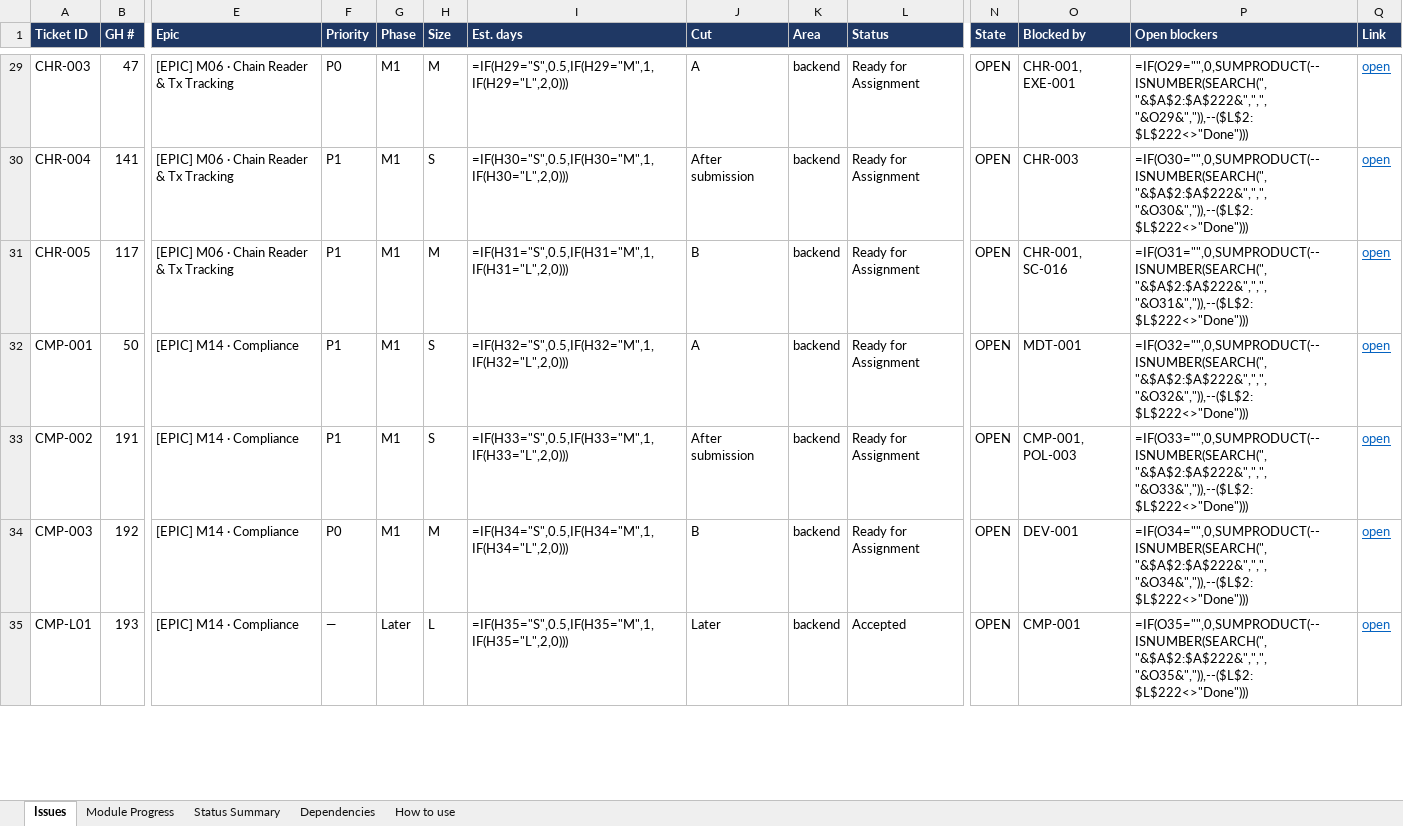
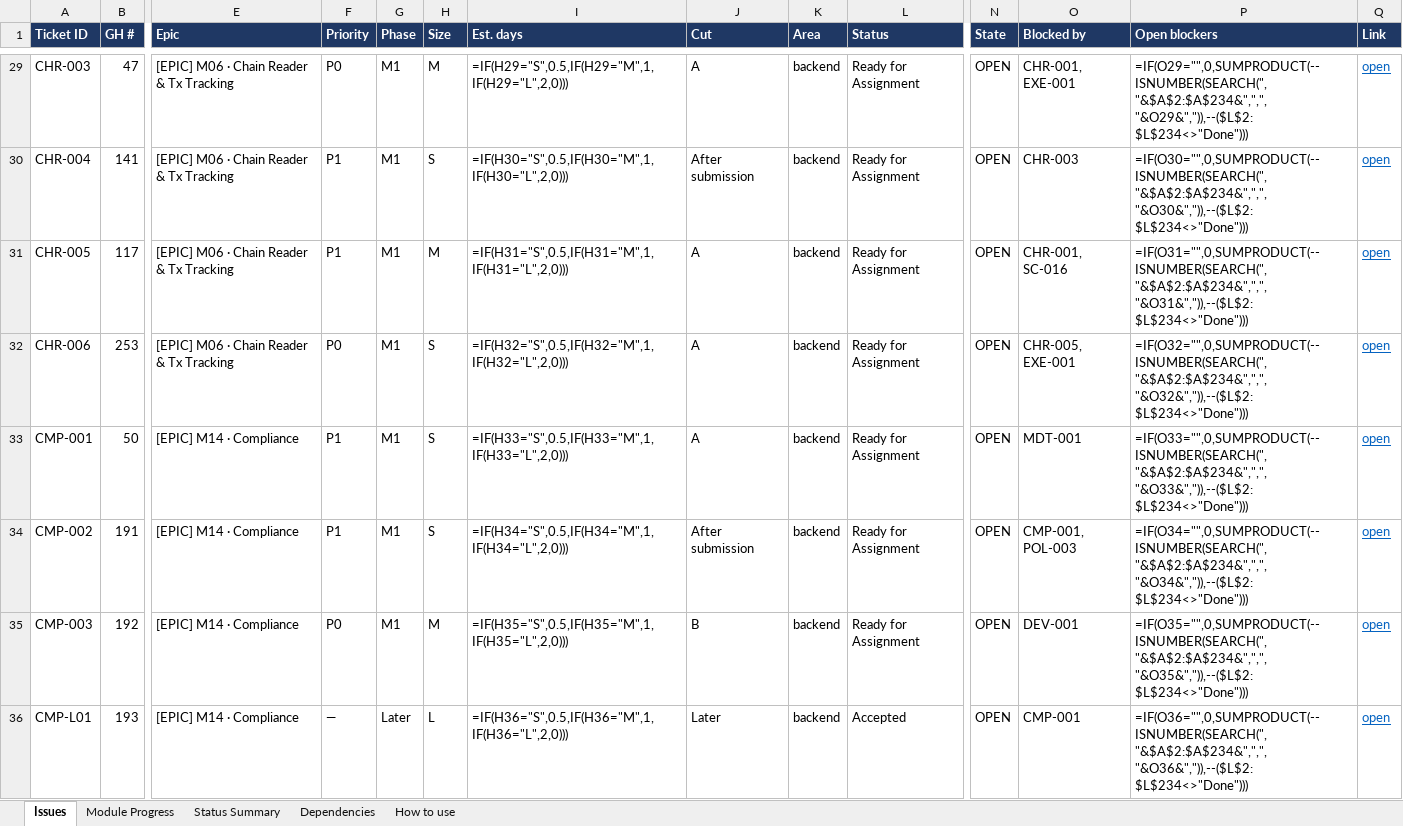
Before and after one commit to Nostidus4/TreasuryPilot, an Excel workbook: planning/tracker/TreasuryPilot-Tracker.xlsx, sheet Issues, drawn as a sheet; only a part is shown, gaps mark what is left out; values as stored, in another font and other column widths than the file's, no borders; formulas without a stored value are shown as written; conditional formats not drawn; addresses are those after the commit; rows hold the shown columns only; the diff covers the shown part only; the diff names each change by its address in the sheet, - before the commit and + after, or states it on an @@ line.

Commit message:
M09 review (EXPLAIN task, models, budget); dashboard counts closed issues as Done; sync_closed_status tool

```diff
--- a/planning/tracker/TreasuryPilot-Tracker.xlsx (sheet Issues)
+++ b/planning/tracker/TreasuryPilot-Tracker.xlsx (sheet Issues)
-P29 (Open blockers): =IF(O29="",0,SUMPRODUCT(--ISNUMBER(SEARCH(", "&$A$2:$A$222&",",", "&O29&",")),--($L$2:$L$222<>"Done")))
+P29 (Open blockers): =IF(O29="",0,SUMPRODUCT(--ISNUMBER(SEARCH(", "&$A$2:$A$234&",",", "&O29&",")),--($L$2:$L$234<>"Done")))
-P30 (Open blockers): =IF(O30="",0,SUMPRODUCT(--ISNUMBER(SEARCH(", "&$A$2:$A$222&",",", "&O30&",")),--($L$2:$L$222<>"Done")))
+P30 (Open blockers): =IF(O30="",0,SUMPRODUCT(--ISNUMBER(SEARCH(", "&$A$2:$A$234&",",", "&O30&",")),--($L$2:$L$234<>"Done")))
-J31 (Cut): B
+J31 (Cut): A
-P31 (Open blockers): =IF(O31="",0,SUMPRODUCT(--ISNUMBER(SEARCH(", "&$A$2:$A$222&",",", "&O31&",")),--($L$2:$L$222<>"Done")))
+P31 (Open blockers): =IF(O31="",0,SUMPRODUCT(--ISNUMBER(SEARCH(", "&$A$2:$A$234&",",", "&O31&",")),--($L$2:$L$234<>"Done")))
+row 32: CHR-006 | 253 | [EPIC] M06 · Chain Reader & Tx Tracking | P0 | M1 | S | =IF(H32="S",0.5,IF(H32="M",1,IF(H32="L",2,0))) | A | backend | Ready for Assignment | OPEN | CHR-005, EXE-001 | =IF(O32="",0,SUMPRODUCT(--ISNUMBER(SEARCH(", "&$A$2:$A$234&",",", "&O32&",")),--($L$2:$L$234<>"Done"))) | open
-I33 (Est. days): =IF(H32="S",0.5,IF(H32="M",1,IF(H32="L",2,0)))
+I33 (Est. days): =IF(H33="S",0.5,IF(H33="M",1,IF(H33="L",2,0)))
-P33 (Open blockers): =IF(O32="",0,SUMPRODUCT(--ISNUMBER(SEARCH(", "&$A$2:$A$222&",",", "&O32&",")),--($L$2:$L$222<>"Done")))
+P33 (Open blockers): =IF(O33="",0,SUMPRODUCT(--ISNUMBER(SEARCH(", "&$A$2:$A$234&",",", "&O33&",")),--($L$2:$L$234<>"Done")))
-I34 (Est. days): =IF(H33="S",0.5,IF(H33="M",1,IF(H33="L",2,0)))
+I34 (Est. days): =IF(H34="S",0.5,IF(H34="M",1,IF(H34="L",2,0)))
-P34 (Open blockers): =IF(O33="",0,SUMPRODUCT(--ISNUMBER(SEARCH(", "&$A$2:$A$222&",",", "&O33&",")),--($L$2:$L$222<>"Done")))
+P34 (Open blockers): =IF(O34="",0,SUMPRODUCT(--ISNUMBER(SEARCH(", "&$A$2:$A$234&",",", "&O34&",")),--($L$2:$L$234<>"Done")))
-I35 (Est. days): =IF(H34="S",0.5,IF(H34="M",1,IF(H34="L",2,0)))
+I35 (Est. days): =IF(H35="S",0.5,IF(H35="M",1,IF(H35="L",2,0)))
-P35 (Open blockers): =IF(O34="",0,SUMPRODUCT(--ISNUMBER(SEARCH(", "&$A$2:$A$222&",",", "&O34&",")),--($L$2:$L$222<>"Done")))
+P35 (Open blockers): =IF(O35="",0,SUMPRODUCT(--ISNUMBER(SEARCH(", "&$A$2:$A$234&",",", "&O35&",")),--($L$2:$L$234<>"Done")))
-I36 (Est. days): =IF(H35="S",0.5,IF(H35="M",1,IF(H35="L",2,0)))
+I36 (Est. days): =IF(H36="S",0.5,IF(H36="M",1,IF(H36="L",2,0)))
-P36 (Open blockers): =IF(O35="",0,SUMPRODUCT(--ISNUMBER(SEARCH(", "&$A$2:$A$222&",",", "&O35&",")),--($L$2:$L$222<>"Done")))
+P36 (Open blockers): =IF(O36="",0,SUMPRODUCT(--ISNUMBER(SEARCH(", "&$A$2:$A$234&",",", "&O36&",")),--($L$2:$L$234<>"Done")))
```
Also changed, not shown: 11 added rows and 447 edited cells elsewhere in this sheet, sheet Dependencies, sheet Module Progress, sheet Status Summary, 13 other files.
